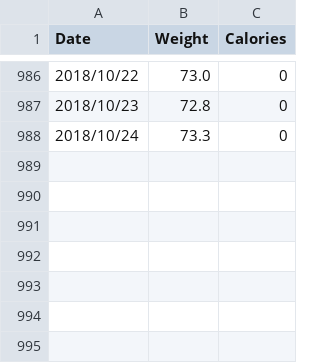
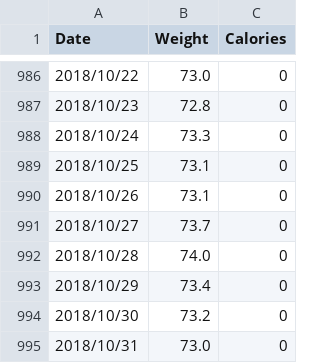
Before and after one commit to mnunes/MyFitnessPal, a CSV file: data.csv, drawn as a sheet; only a part is shown, gaps mark what is left out; the diff names each change by its address in the sheet, - before the commit and + after, or states it on an @@ line.

Commit message:
Dados atualizados

```diff
--- a/data.csv
+++ b/data.csv
+row 989: 2018/10/25 | 73.1 | 0
+row 990: 2018/10/26 | 73.1 | 0
+row 991: 2018/10/27 | 73.7 | 0
+row 992: 2018/10/28 | 74.0 | 0
+row 993: 2018/10/29 | 73.4 | 0
+row 994: 2018/10/30 | 73.2 | 0
+row 995: 2018/10/31 | 73.0 | 0
```
